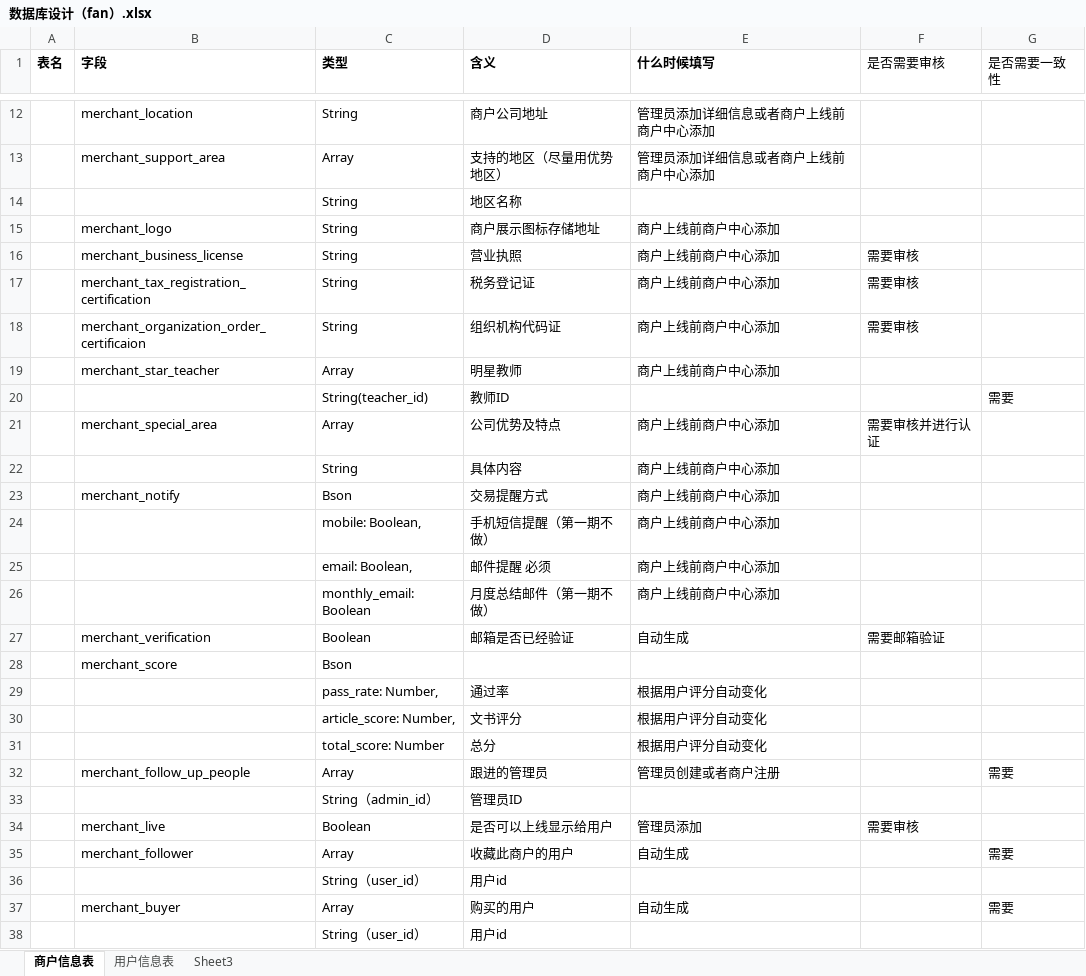
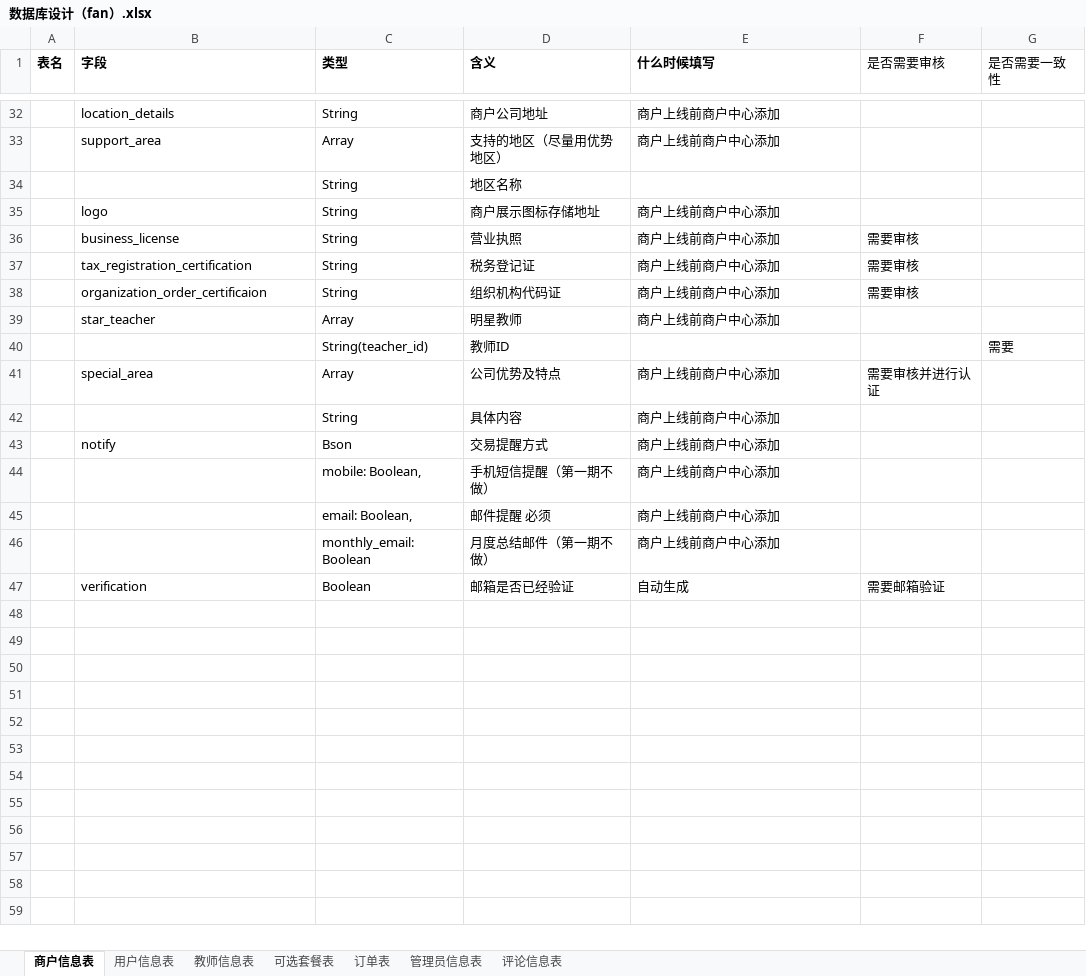
Before and after one commit to liufanhhh/studyabroad_project, an Excel workbook: document/数据库设计（fan）.xlsx, sheet 商户信息表, drawn as a sheet; only a part is shown, gaps mark what is left out; values as stored, in another font and other column widths than the file's, no borders; removed rows and columns are numbered as before the commit, all else as after; the diff covers the shown part only; the diff names each change by its address in the sheet, - before the commit and + after, or states it on an @@ line.

```diff
--- a/document/数据库设计（fan）.xlsx (sheet 商户信息表)
+++ b/document/数据库设计（fan）.xlsx (sheet 商户信息表)
-sheet tab: Sheet3
+sheet tab: 教师信息表
+sheet tab: 可选套餐表
+sheet tab: 订单表
+sheet tab: 管理员信息表
+sheet tab: 评论信息表
-B32 (字段): merchant_location
+B32 (字段): location_details
-E32:E33 (什么时候填写): 管理员添加详细信息或者商户上线前商户中心添加
+E32:E33 (什么时候填写): 商户上线前商户中心添加
-B33 (字段): merchant_support_area
+B33 (字段): support_area
-B35 (字段): merchant_logo
+B35 (字段): logo
-B36 (字段): merchant_business_license
+B36 (字段): business_license
-B37 (字段): merchant_tax_registration_certification
+B37 (字段): tax_registration_certification
-B38 (字段): merchant_organization_order_certificaion
+B38 (字段): organization_order_certificaion
-B39 (字段): merchant_star_teacher
+B39 (字段): star_teacher
-B41 (字段): merchant_special_area
+B41 (字段): special_area
-B43 (字段): merchant_notify
+B43 (字段): notify
-B47 (字段): merchant_verification
+B47 (字段): verification
-row 28:  | merchant_score | Bson
-row 32:  | merchant_follow_up_people | Array | 跟进的管理员 | 管理员创建或者商户注册 |  | 需要
@@ row 33 moved to row 20: String（admin_id） @@
-row 34:  | merchant_live | Boolean | 是否可以上线显示给用户 | 管理员添加 | 需要审核
-row 35:  | merchant_follower | Array | 收藏此商户的用户 | 自动生成 |  | 需要
@@ row 36 moved to row 8: String（user_id） @@
-row 37:  | merchant_buyer | Array | 购买的用户 | 自动生成 |  | 需要
@@ row 38 moved to row 10: String（user_id） @@
```
Also changed, not shown: 14 added rows, 6 removed rows, 1 moved row and 10 edited cells elsewhere in this sheet, 8 other files.
